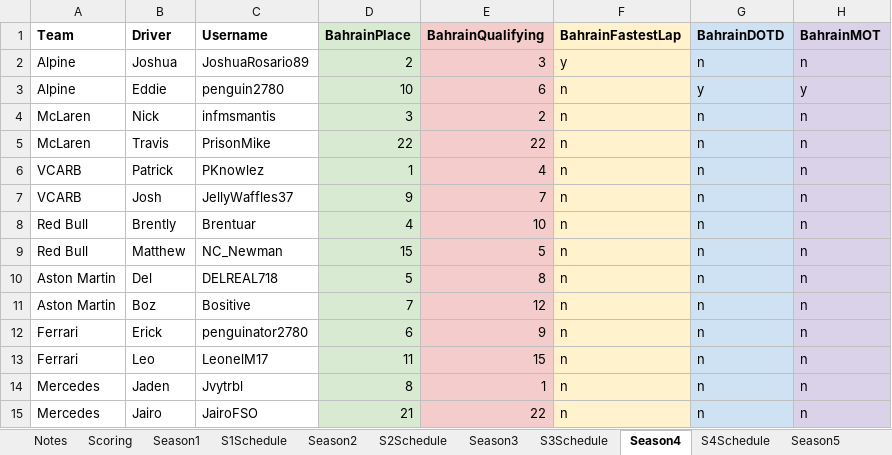
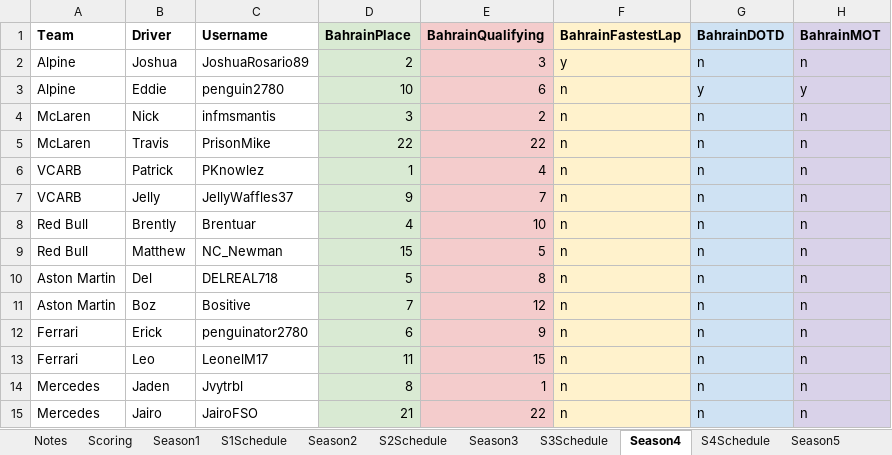
Before and after one commit to PKnowlez/TheAlternativeF1-Reflex, an Excel workbook: the_alternative_f1/The_Alternative_F1.xlsx, sheet Season4, drawn as a sheet; only a part is shown; values as stored, in another font and other column widths than the file's, no borders; charts and pictures not drawn; the diff names each change by its address in the sheet, - before the commit and + after, or states it on an @@ line.

```diff
--- a/the_alternative_f1/The_Alternative_F1.xlsx (sheet Season4)
+++ b/the_alternative_f1/The_Alternative_F1.xlsx (sheet Season4)
-B7 (Driver): Josh
+B7 (Driver): Jelly
```
Also changed, not shown: sheet Season5, 34 other files.
